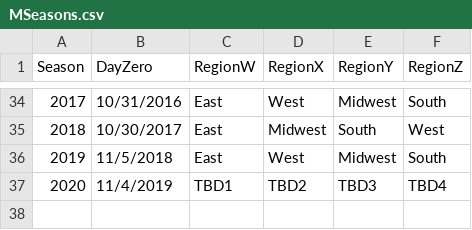
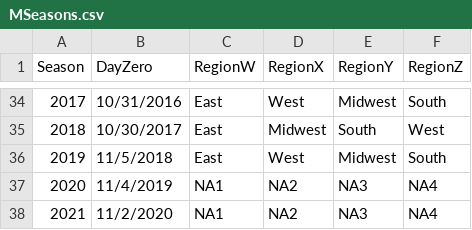
Before and after one commit to rdavtian/March-Madness-Predictions, a CSV file: Stage1_2020/MSeasons.csv, drawn as a sheet; only a part is shown, gaps mark what is left out.

```diff
--- a/Stage1_2020/MSeasons.csv
+++ b/Stage1_2020/MSeasons.csv
@@ -36,2 +36,3 @@ Season,DayZero,RegionW,RegionX,RegionY,RegionZ
 2019,11/5/2018,East,West,Midwest,South
-2020,11/4/2019,TBD1,TBD2,TBD3,TBD4
+2020,11/4/2019,NA1,NA2,NA3,NA4
+2021,11/2/2020,NA1,NA2,NA3,NA4
```
Also changed, not shown: Stage1_2020/Cities.csv, Stage1_2020/MConferenceTourneyGames.csv, 13 other files.
